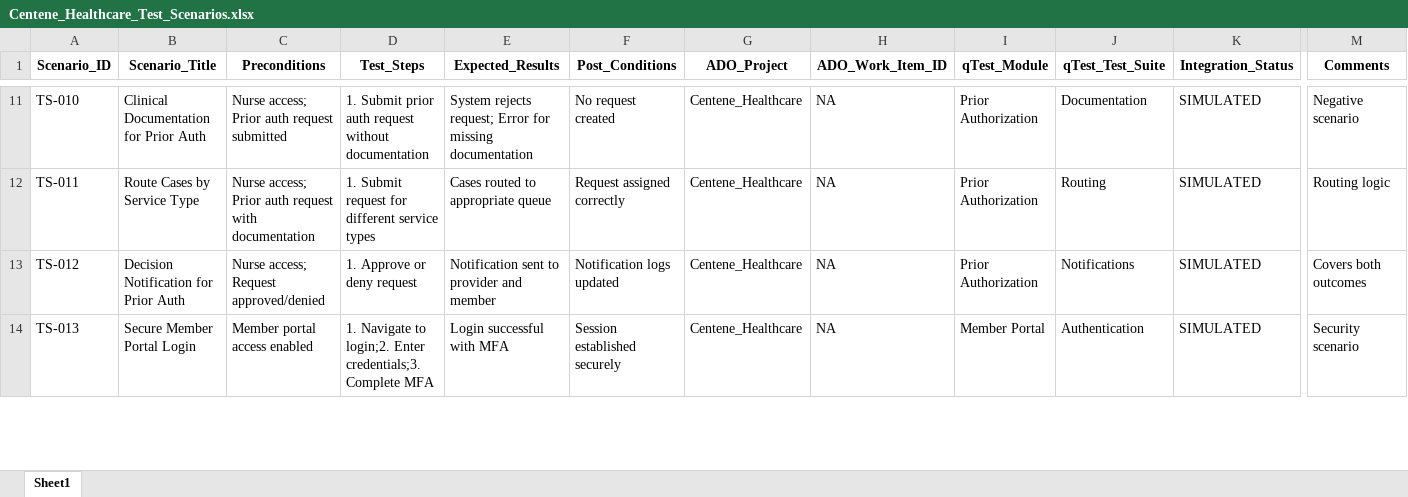
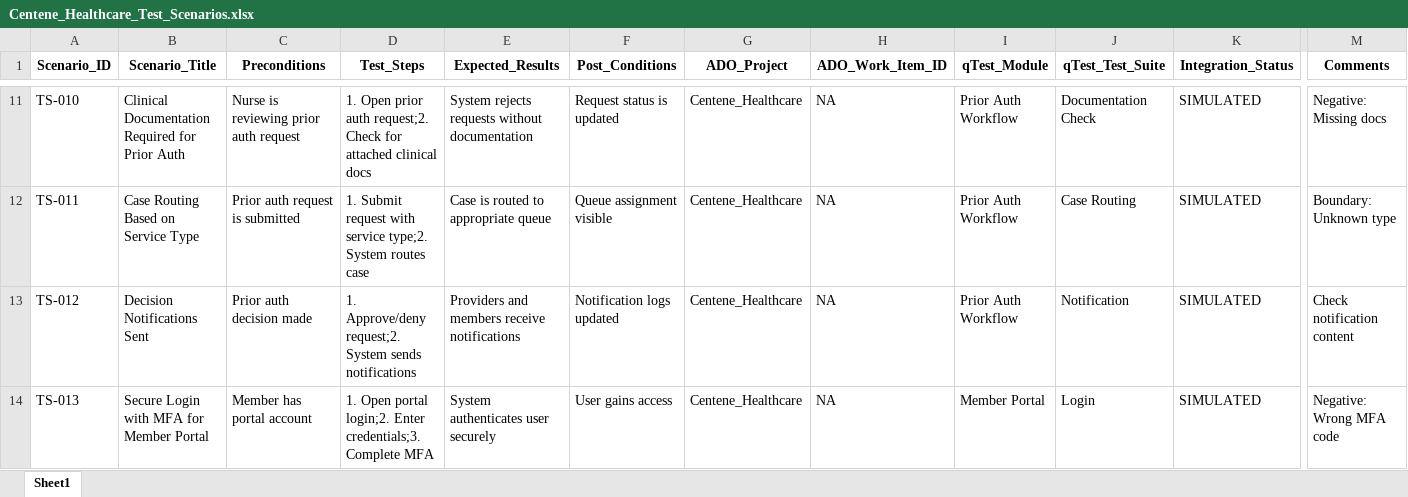
Before and after one commit to Ajithk23/AAVA_Files, an Excel workbook: AAVA_Files/Centene_Healthcare_Test_Scenarios.xlsx, sheet Sheet1, drawn as a sheet; only a part is shown, gaps mark what is left out; values as stored, in another font and other column widths than the file's, no borders; the diff covers the shown part only; the diff names each change by its address in the sheet, - before the commit and + after, or states it on an @@ line.

Commit message:
Upload Centene_Healthcare_Test_Scenarios.xlsx

```diff
--- a/AAVA_Files/Centene_Healthcare_Test_Scenarios.xlsx (sheet Sheet1)
+++ b/AAVA_Files/Centene_Healthcare_Test_Scenarios.xlsx (sheet Sheet1)
-B11 (Scenario_Title): Clinical Documentation for Prior Auth
+B11 (Scenario_Title): Clinical Documentation Required for Prior Auth
-C11 (Preconditions): Nurse access; Prior auth request submitted
+C11 (Preconditions): Nurse is reviewing prior auth request
-D11 (Test_Steps): 1. Submit prior auth request without documentation
+D11 (Test_Steps): 1. Open prior auth request;2. Check for attached clinical docs
-E11 (Expected_Results): System rejects request; Error for missing documentation
+E11 (Expected_Results): System rejects requests without documentation
-F11 (Post_Conditions): No request created
+F11 (Post_Conditions): Request status is updated
-I11:I13 (qTest_Module): Prior Authorization
+I11:I13 (qTest_Module): Prior Auth Workflow
-J11 (qTest_Test_Suite): Documentation
+J11 (qTest_Test_Suite): Documentation Check
-M11 (Comments): Negative scenario
+M11 (Comments): Negative: Missing docs
-B12 (Scenario_Title): Route Cases by Service Type
+B12 (Scenario_Title): Case Routing Based on Service Type
-C12 (Preconditions): Nurse access; Prior auth request with documentation
+C12 (Preconditions): Prior auth request is submitted
-D12 (Test_Steps): …Submit request for different service types
+D12 (Test_Steps): …Submit request with service type;2. System routes case
-E12 (Expected_Results): Cases routed to appropriate queue
+E12 (Expected_Results): Case is routed to appropriate queue
-F12 (Post_Conditions): Request assigned correctly
+F12 (Post_Conditions): Queue assignment visible
-J12 (qTest_Test_Suite): Routing
+J12 (qTest_Test_Suite): Case Routing
-M12 (Comments): Routing logic
+M12 (Comments): Boundary: Unknown type
-B13 (Scenario_Title): Decision Notification for Prior Auth
+B13 (Scenario_Title): Decision Notifications Sent
-C13 (Preconditions): Nurse access; Request approved/denied
+C13 (Preconditions): Prior auth decision made
-D13 (Test_Steps): 1. Approve or deny request
+D13 (Test_Steps): 1. Approve/deny request;2. System sends notifications
-E13 (Expected_Results): Notification sent to provider and member
+E13 (Expected_Results): Providers and members receive notifications
-J13 (qTest_Test_Suite): Notifications
+J13 (qTest_Test_Suite): Notification
-M13 (Comments): Covers both outcomes
+M13 (Comments): Check notification content
-B14 (Scenario_Title): Secure Member Portal Login
+B14 (Scenario_Title): Secure Login with MFA for Member Portal
-C14 (Preconditions): Member portal access enabled
+C14 (Preconditions): Member has portal account
-D14 (Test_Steps): 1. Navigate to login;2. Enter…
+D14 (Test_Steps): 1. Open portal login;2. Enter…
-E14 (Expected_Results): Login successful with MFA
+E14 (Expected_Results): System authenticates user securely
-F14 (Post_Conditions): Session established securely
+F14 (Post_Conditions): User gains access
-J14 (qTest_Test_Suite): Authentication
+J14 (qTest_Test_Suite): Login
-M14 (Comments): Security scenario
+M14 (Comments): Negative: Wrong MFA code
```
Also changed, not shown: 2 removed rows and 94 edited cells elsewhere in this sheet.
